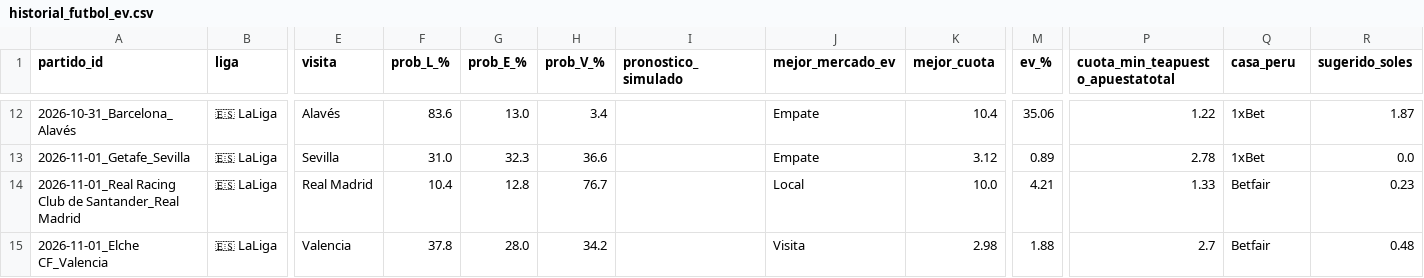
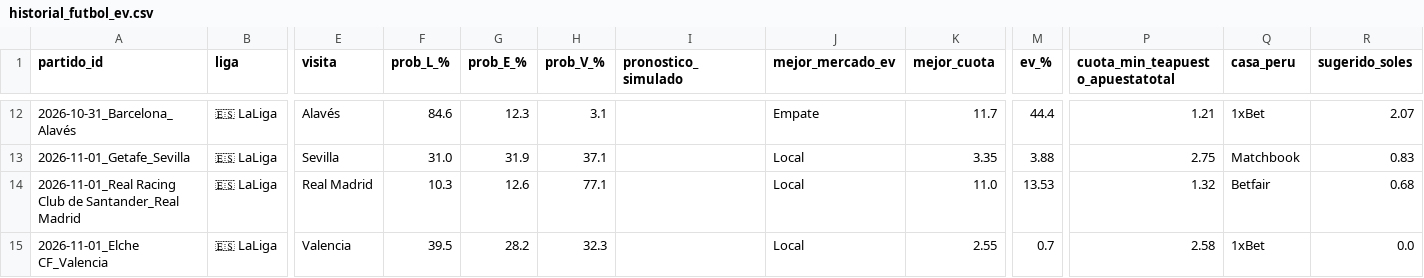
Before and after one commit to LartShark/Recolectorpi, a CSV file: historial_futbol_ev.csv, drawn as a sheet; only a part is shown, gaps mark what is left out; the diff covers the shown part only; the diff names each change by its address in the sheet, - before the commit and + after, or states it on an @@ line.

```diff
--- a/historial_futbol_ev.csv
+++ b/historial_futbol_ev.csv
-F12 (prob_L_%): 83.6
+F12 (prob_L_%): 84.6
-G12 (prob_E_%): 13.0
+G12 (prob_E_%): 12.3
-H12 (prob_V_%): 3.4
+H12 (prob_V_%): 3.1
-K12 (mejor_cuota): 10.4
+K12 (mejor_cuota): 11.7
-M12 (ev_%): 35.06
+M12 (ev_%): 44.4
-P12 (cuota_min_teapuesto_apuestatotal): 1.22
+P12 (cuota_min_teapuesto_apuestatotal): 1.21
-R12 (sugerido_soles): 1.87
+R12 (sugerido_soles): 2.07
-G13 (prob_E_%): 32.3
+G13 (prob_E_%): 31.9
-H13 (prob_V_%): 36.6
+H13 (prob_V_%): 37.1
-J13 (mejor_mercado_ev): Empate
+J13 (mejor_mercado_ev): Local
-K13 (mejor_cuota): 3.12
+K13 (mejor_cuota): 3.35
-M13 (ev_%): 0.89
+M13 (ev_%): 3.88
-P13 (cuota_min_teapuesto_apuestatotal): 2.78
+P13 (cuota_min_teapuesto_apuestatotal): 2.75
-Q13 (casa_peru): 1xBet
+Q13 (casa_peru): Matchbook
-R13 (sugerido_soles): 0.0
+R13 (sugerido_soles): 0.83
-F14 (prob_L_%): 10.4
+F14 (prob_L_%): 10.3
-G14 (prob_E_%): 12.8
+G14 (prob_E_%): 12.6
-H14 (prob_V_%): 76.7
+H14 (prob_V_%): 77.1
-K14 (mejor_cuota): 10.0
+K14 (mejor_cuota): 11.0
-M14 (ev_%): 4.21
+M14 (ev_%): 13.53
-P14 (cuota_min_teapuesto_apuestatotal): 1.33
+P14 (cuota_min_teapuesto_apuestatotal): 1.32
-R14 (sugerido_soles): 0.23
+R14 (sugerido_soles): 0.68
-F15 (prob_L_%): 37.8
+F15 (prob_L_%): 39.5
-G15 (prob_E_%): 28.0
+G15 (prob_E_%): 28.2
-H15 (prob_V_%): 34.2
+H15 (prob_V_%): 32.3
-J15 (mejor_mercado_ev): Visita
+J15 (mejor_mercado_ev): Local
-K15 (mejor_cuota): 2.98
+K15 (mejor_cuota): 2.55
-M15 (ev_%): 1.88
+M15 (ev_%): 0.7
-P15 (cuota_min_teapuesto_apuestatotal): 2.7
+P15 (cuota_min_teapuesto_apuestatotal): 2.58
-Q15 (casa_peru): Betfair
+Q15 (casa_peru): 1xBet
-R15 (sugerido_soles): 0.48
+R15 (sugerido_soles): 0.0
```
Also changed, not shown: 1 added row and 36 edited cells elsewhere in this file.
